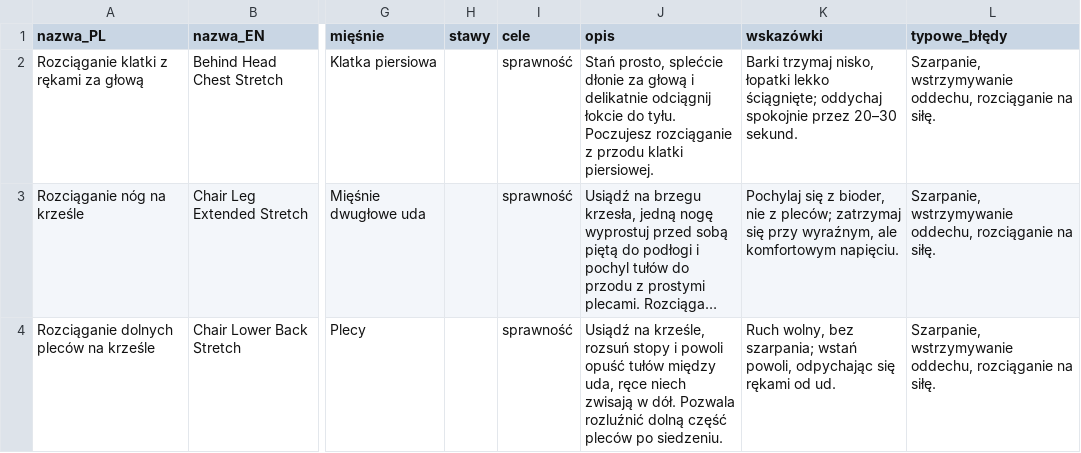
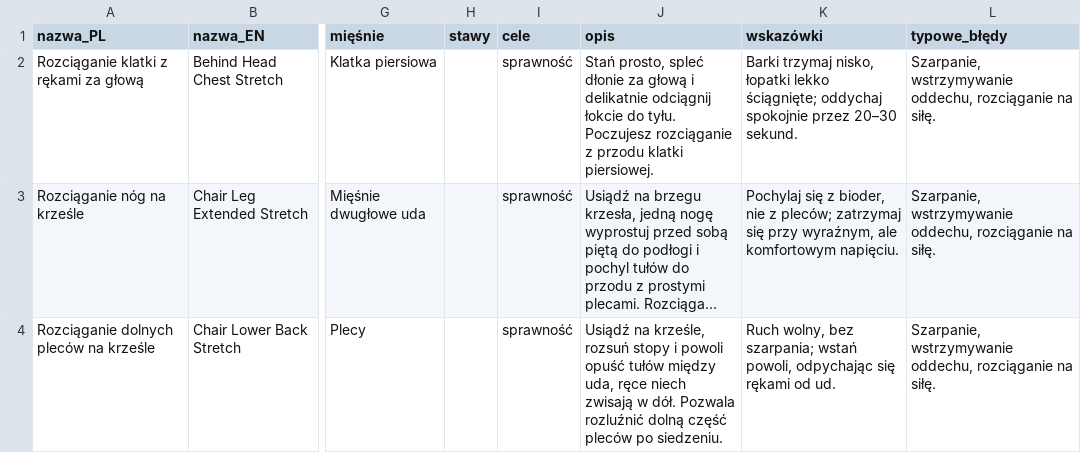
Before and after one commit to piernik293/trainer-panel, a CSV file: docs/BAZA-PACZKA-01.csv, drawn as a sheet; only a part is shown, gaps mark what is left out; long unchanged cells end in …; the diff names each change by its address in the sheet, - before the commit and + after, or states it on an @@ line.

```diff
--- a/docs/BAZA-PACZKA-01.csv
+++ b/docs/BAZA-PACZKA-01.csv
-J2 (opis): Stań prosto, splećcie dłonie za…
+J2 (opis): Stań prosto, spleć dłonie za…
```
Also changed, not shown: docs/BAZA-KANDYDACI.csv, scripts/baza/paczki.tsv, 5 other files.
